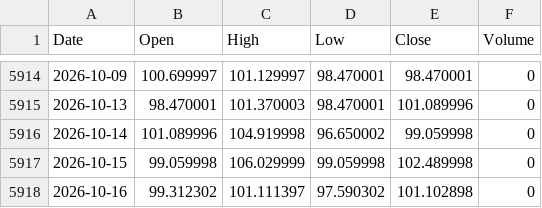
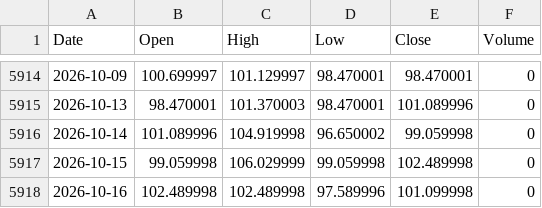
Before and after one commit to flytothejy/market-data, a CSV file: data/MOVE.csv, drawn as a sheet; only a part is shown, gaps mark what is left out.

```diff
--- a/data/MOVE.csv
+++ b/data/MOVE.csv
@@ -5917,2 +5917,2 @@ Date,Open,High,Low,Close,Volume
 2026-10-15,99.059998,106.029999,99.059998,102.489998,0
-2026-10-16,99.312302,101.111397,97.590302,101.102898,0
+2026-10-16,102.489998,102.489998,97.589996,101.099998,0
```
Also changed, not shown: data/BZ_F.csv, data/CL_F.csv, 19 other files.
